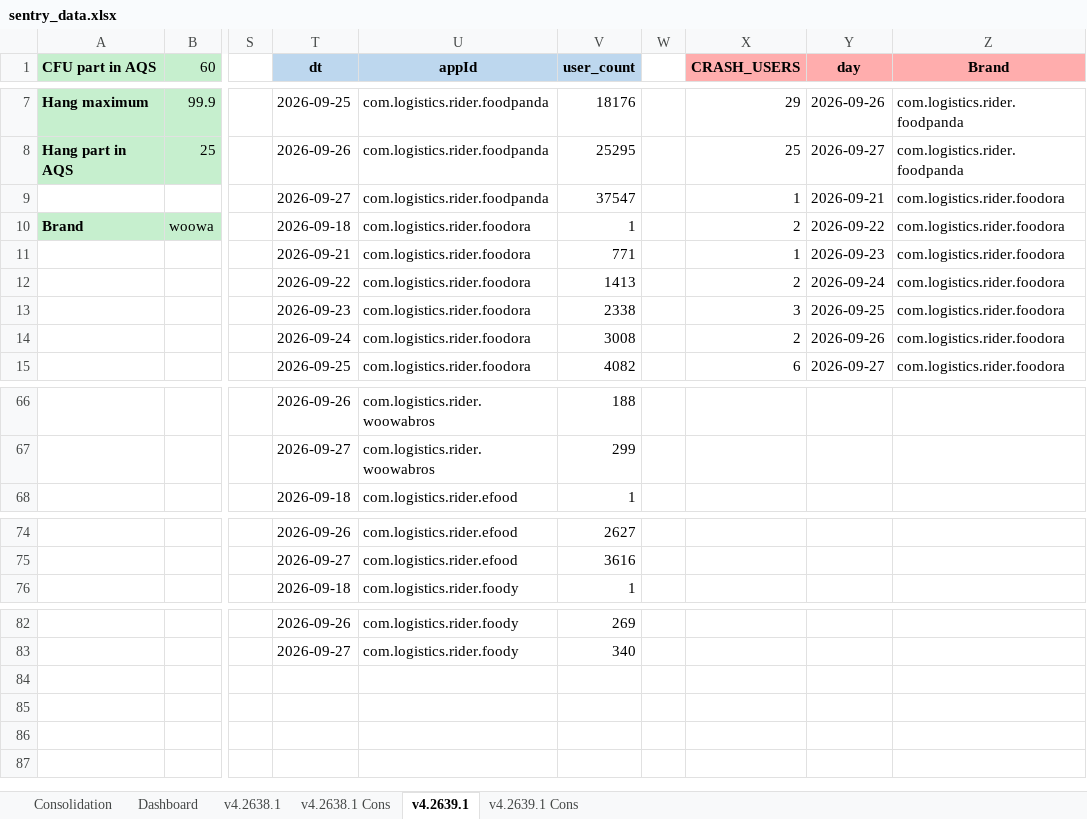
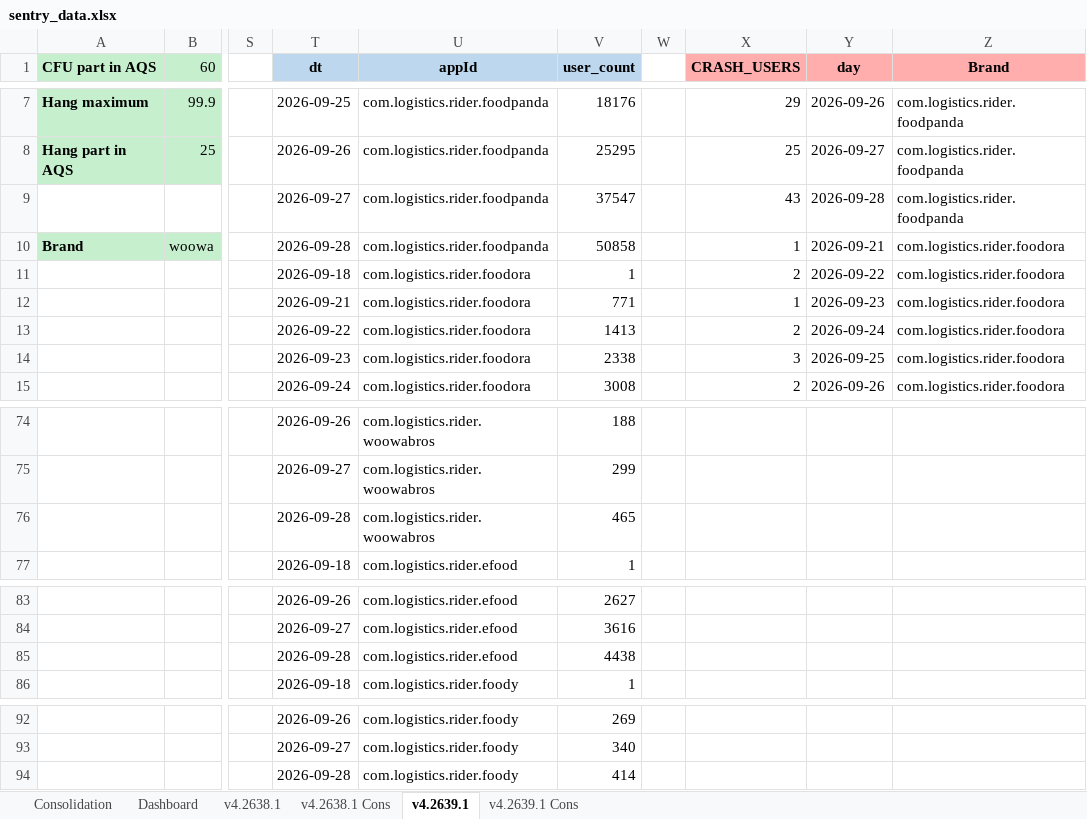
Before and after one commit to shilpa-bansal0401/rider-app-ios-reliability-dashboard, an Excel workbook: consolidation_report/sentry_data.xlsx, sheet v4.2639.1, drawn as a sheet; only a part is shown, gaps mark what is left out; values as stored, in another font and other column widths than the file's, no borders; rows hold the shown columns only; the diff covers the shown part only; the diff names each change by its address in the sheet, - before the commit and + after, or states it on an @@ line.

```diff
--- a/consolidation_report/sentry_data.xlsx (sheet v4.2639.1)
+++ b/consolidation_report/sentry_data.xlsx (sheet v4.2639.1)
-X9 (CRASH_USERS): 1
+X9 (CRASH_USERS): 43
-Y9 (day): 2026-09-21
+Y9 (day): 2026-09-28
-Z9 (Brand): com.logistics.rider.foodora
+Z9 (Brand): com.logistics.rider.foodpanda
-T10 (dt): 2026-09-18
+T10 (dt): 2026-09-28
-U10 (appId): com.logistics.rider.foodora
+U10 (appId): com.logistics.rider.foodpanda
-V10 (user_count): 1
+V10 (user_count): 50858
-X10 (CRASH_USERS): 2
+X10 (CRASH_USERS): 1
-Y10 (day): 2026-09-22
+Y10 (day): 2026-09-21
-T11 (dt): 2026-09-21
+T11 (dt): 2026-09-18
-V11 (user_count): 771
+V11 (user_count): 1
-X11 (CRASH_USERS): 1
+X11 (CRASH_USERS): 2
-Y11 (day): 2026-09-23
+Y11 (day): 2026-09-22
-T12 (dt): 2026-09-22
+T12 (dt): 2026-09-21
-V12 (user_count): 1413
+V12 (user_count): 771
-X12 (CRASH_USERS): 2
+X12 (CRASH_USERS): 1
-Y12 (day): 2026-09-24
+Y12 (day): 2026-09-23
-T13 (dt): 2026-09-23
+T13 (dt): 2026-09-22
-V13 (user_count): 2338
+V13 (user_count): 1413
-X13 (CRASH_USERS): 3
+X13 (CRASH_USERS): 2
-Y13 (day): 2026-09-25
+Y13 (day): 2026-09-24
-T14 (dt): 2026-09-24
+T14 (dt): 2026-09-23
-V14 (user_count): 3008
+V14 (user_count): 2338
-X14 (CRASH_USERS): 2
+X14 (CRASH_USERS): 3
-Y14 (day): 2026-09-26
+Y14 (day): 2026-09-25
-T15 (dt): 2026-09-25
+T15 (dt): 2026-09-24
-V15 (user_count): 4082
+V15 (user_count): 3008
-X15 (CRASH_USERS): 6
+X15 (CRASH_USERS): 2
-Y15 (day): 2026-09-27
+Y15 (day): 2026-09-26
+row 76:  |  |  | 2026-09-28 | com.logistics.rider.woowabros | 465
+row 85:  |  |  | 2026-09-28 | com.logistics.rider.efood | 4438
+row 94:  |  |  | 2026-09-28 | com.logistics.rider.foody | 414
```
Also changed, not shown: 12 added rows, 4 removed rows and 162 edited cells elsewhere in this sheet, sheet Dashboard, sheet v4.2638.1, 3 other files.
